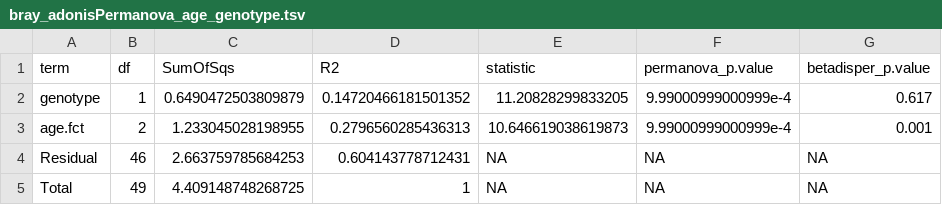
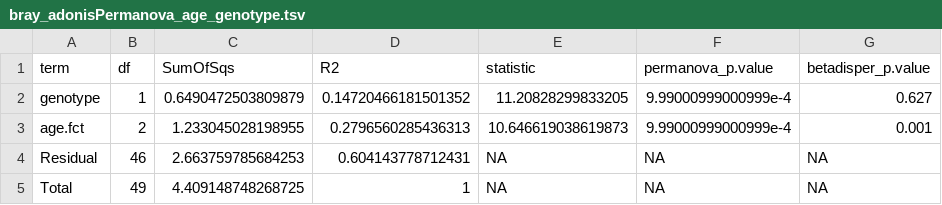
Before and after one commit to ASAP-MAC/MazmanianS_DeCastroFonsecaM, a TSV file: project-1/results/02_beta_diversity/bray_adonisPermanova_age_genotype.tsv, drawn as a sheet.

```diff
--- a/project-1/results/02_beta_diversity/bray_adonisPermanova_age_genotype.tsv
+++ b/project-1/results/02_beta_diversity/bray_adonisPermanova_age_genotype.tsv
@@ -1,3 +1,3 @@
 term	df	SumOfSqs	R2	statistic	permanova_p.value	betadisper_p.value
-genotype	1	0.6490472503809879	0.14720466181501352	11.20828299833205	9.99000999000999e-4	0.617
+genotype	1	0.6490472503809879	0.14720466181501352	11.20828299833205	9.99000999000999e-4	0.627
 age.fct	2	1.233045028198955	0.2796560285436313	10.646619038619873	9.99000999000999e-4	0.001
```
Also changed, not shown: project-1/results/03_diff_abund/maaslin3_ABUND_ASO.vs.WT_age5and2.tsv, project-1/results/03_diff_abund/maaslin3_ABUND_age5.vs.age2_ASOandWT.tsv, 8 other files.
